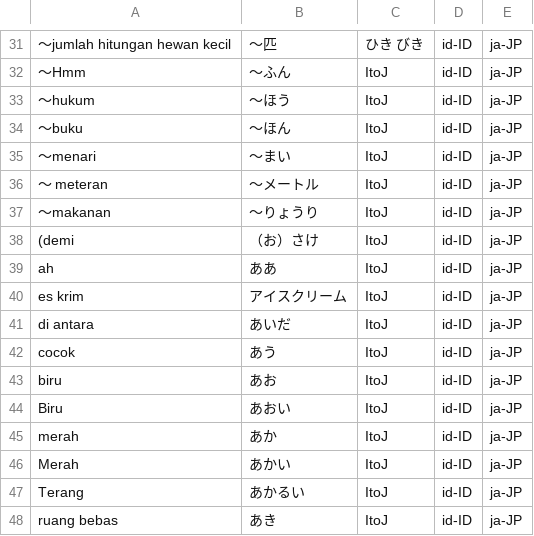
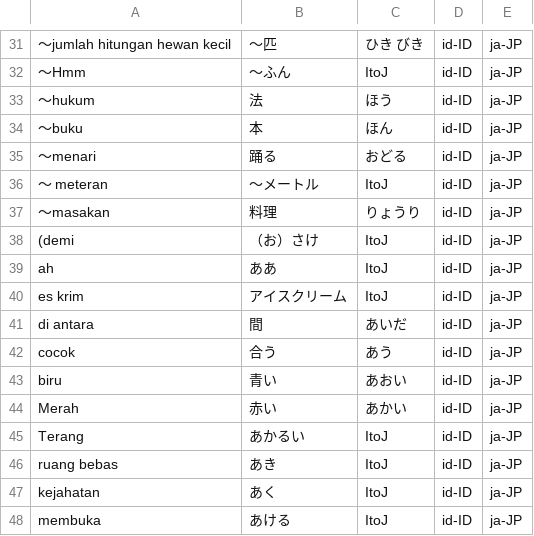
Before and after one commit to rezafragaria17/kosa-kata-bhs-jepang, a CSV file: 練習.csv, drawn as a sheet; only a part is shown, gaps mark what is left out; the shorter side is filled out with more unchanged rows; removed rows and columns are numbered as before the commit, all else as after; the diff names each change by its address in the sheet, - before the commit and + after, or states it on an @@ line.

Commit message:
update 1 練習.csv
30～45番

```diff
--- a/練習.csv
+++ b/練習.csv
-B33: ～ほう
+B33: 法
-C33: ItoJ
+C33: ほう
-B34: ～ほん
+B34: 本
-C34: ItoJ
+C34: ほん
-B35: ～まい
+B35: 踊る
-C35: ItoJ
+C35: おどる
-A37: ～makanan
+A37: ～masakan
-B37: ～りょうり
+B37: 料理
-C37: ItoJ
+C37: りょうり
-B41: あいだ
+B41: 間
-C41: ItoJ
+C41: あいだ
-B42: あう
+B42: 合う
-C42: ItoJ
+C42: あう
-B43: あお
+B43: 青い
-C43: ItoJ
+C43: あおい
-row 44: Biru | あおい | ItoJ | id-ID | ja-JP
-row 45: merah | あか | ItoJ | id-ID | ja-JP
-B44: あかい
+B44: 赤い
-C44: ItoJ
+C44: あかい
```
